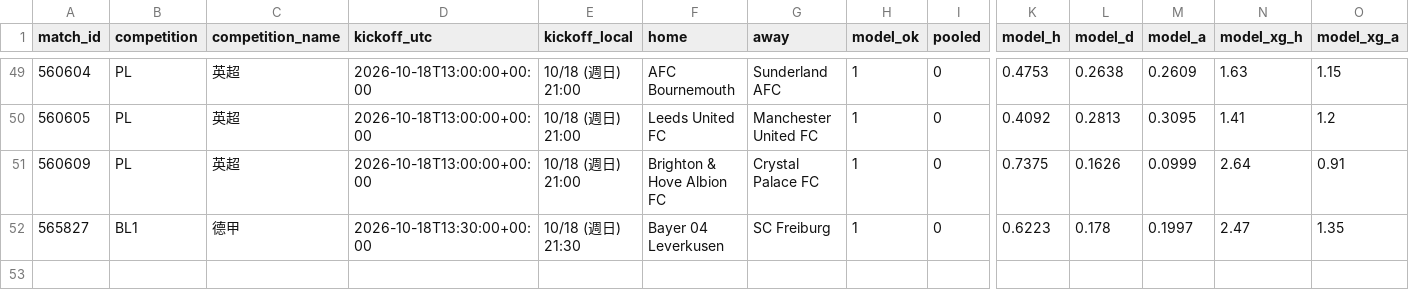
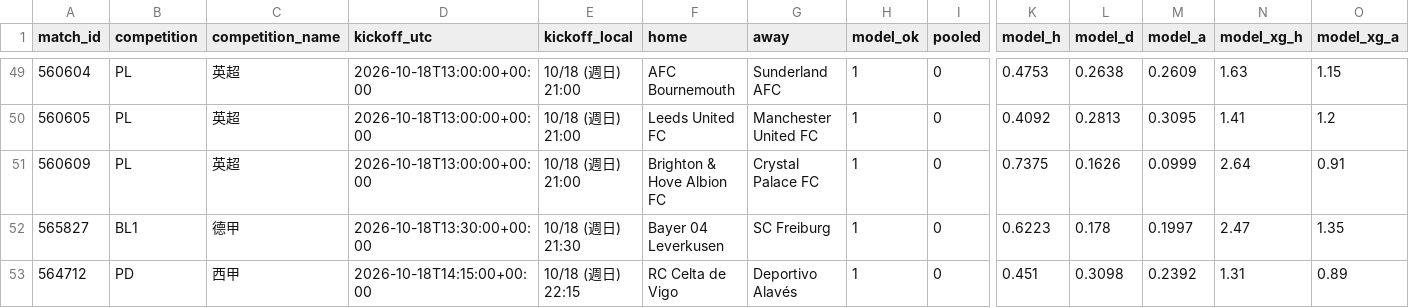
Before and after one commit to panchiyu1-cloud/sports-analyzer, a CSV file: data/reviews/football.csv, drawn as a sheet; only a part is shown, gaps mark what is left out; rows hold the shown columns only; the diff names each change by its address in the sheet, - before the commit and + after, or states it on an @@ line.

```diff
--- a/data/reviews/football.csv
+++ b/data/reviews/football.csv
+row 53: 564712 | PD | 西甲 | 2026-10-18T14:15:00+00:00 | 10/18 (週日) 22:15 | RC Celta de Vigo | Deportivo Alavés | 1 | 0 | 0.451 | 0.3098 | 0.2392 | 1.31 | 0.89
```
Also changed, not shown: 10 other files.
